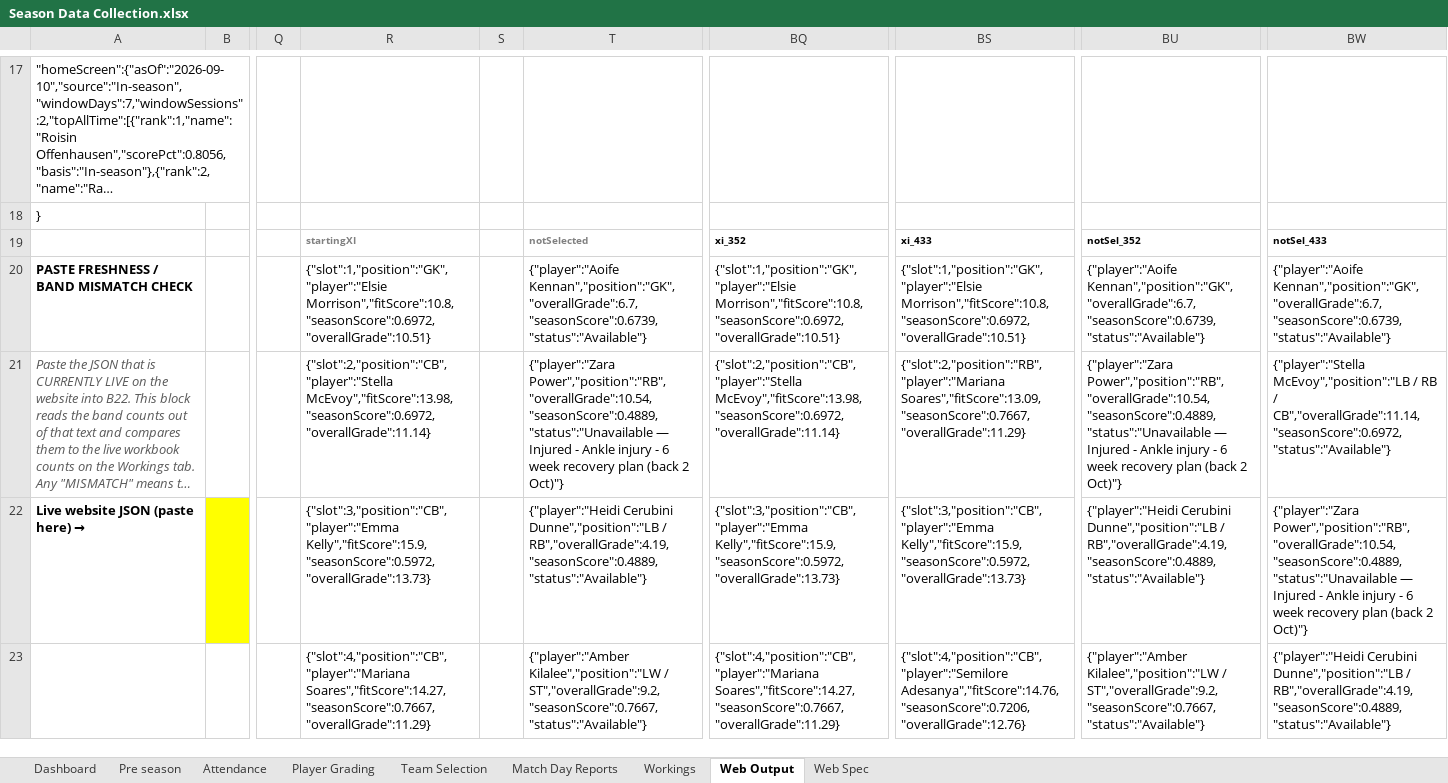
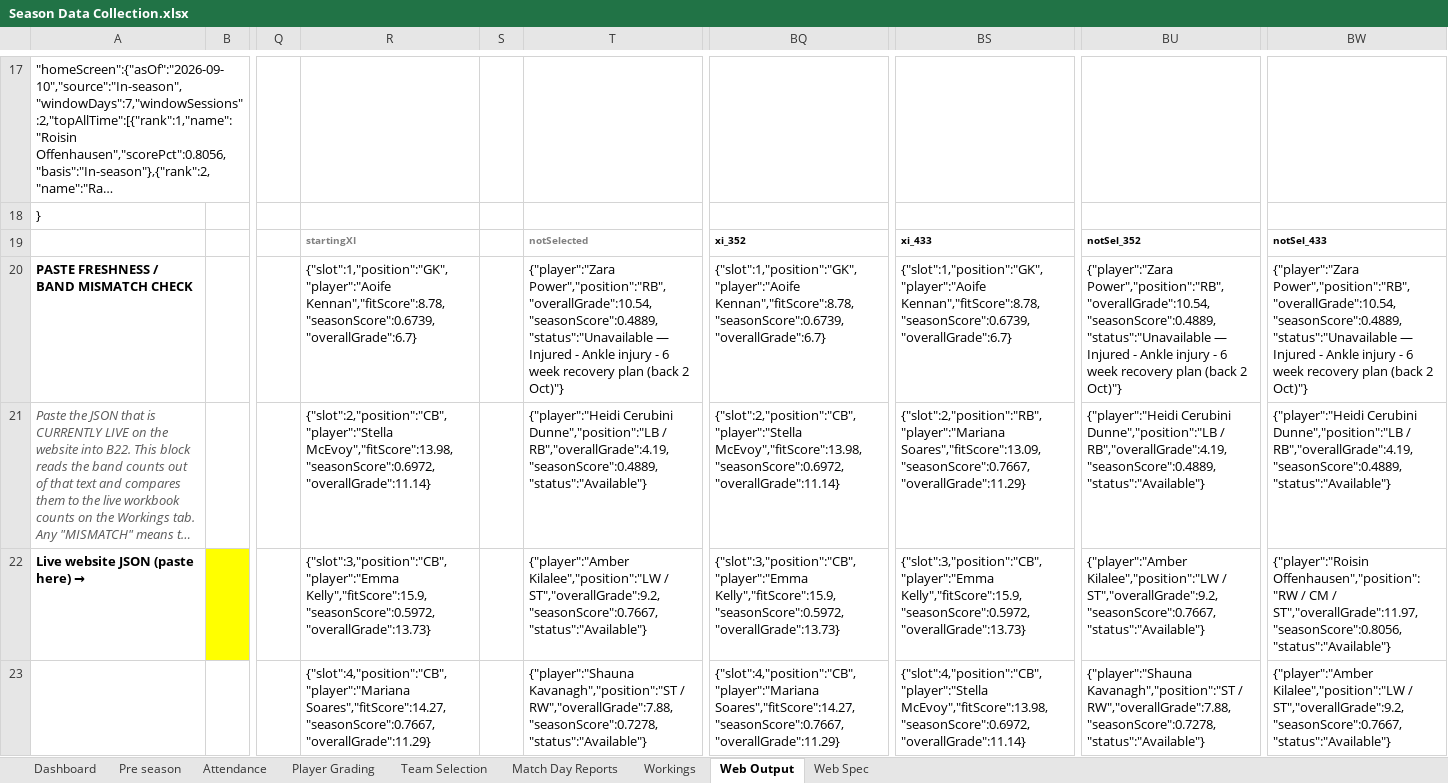
Before and after one commit to HennesisConsulting/Lucan-Girls-Youth-Season-Overview, an Excel workbook: Season Data Collection.xlsx, sheet Web Output, drawn as a sheet; only a part is shown, gaps mark what is left out; long unchanged cells end in …; values as stored, in another font and other column widths than the file's, no borders; conditional formats not drawn; the diff covers the shown part only; the diff names each change by its address in the sheet, - before the commit and + after, or states it on an @@ line.

```diff
--- a/Season Data Collection.xlsx (sheet Web Output)
+++ b/Season Data Collection.xlsx (sheet Web Output)
-R20: {"slot":1,"position":"GK","player":"Elsie Morrison","fitScore":10.8,"seasonScore":0.6972,"overallGrade":10.51}
+R20: {"slot":1,"position":"GK","player":"Aoife Kennan","fitScore":8.78,"seasonScore":0.6739,"overallGrade":6.7}
-T20: {"player":"Aoife Kennan","position":"GK","overallGrade":6.7,"seasonScore":0.6739,"status":"Available"}
+T20: {"player":"Zara Power","position":"RB","overallGrade":10.54,"seasonScore":0.4889,"status":"Unavailable — Injured - Ankle injury - 6 week recovery plan (back 2 Oct)"}
-BQ20: {"slot":1,"position":"GK","player":"Elsie Morrison","fitScore":10.8,"seasonScore":0.6972,"overallGrade":10.51}
+BQ20: {"slot":1,"position":"GK","player":"Aoife Kennan","fitScore":8.78,"seasonScore":0.6739,"overallGrade":6.7}
-BS20: {"slot":1,"position":"GK","player":"Elsie Morrison","fitScore":10.8,"seasonScore":0.6972,"overallGrade":10.51}
+BS20: {"slot":1,"position":"GK","player":"Aoife Kennan","fitScore":8.78,"seasonScore":0.6739,"overallGrade":6.7}
-BU20: {"player":"Aoife Kennan","position":"GK","overallGrade":6.7,"seasonScore":0.6739,"status":"Available"}
+BU20: {"player":"Zara Power","position":"RB","overallGrade":10.54,"seasonScore":0.4889,"status":"Unavailable — Injured - Ankle injury - 6 week recovery plan (back 2 Oct)"}
-BW20: {"player":"Aoife Kennan","position":"GK","overallGrade":6.7,"seasonScore":0.6739,"status":"Available"}
+BW20: {"player":"Zara Power","position":"RB","overallGrade":10.54,"seasonScore":0.4889,"status":"Unavailable — Injured - Ankle injury - 6 week recovery plan (back 2 Oct)"}
-T21: {"player":"Zara Power","position":"RB","overallGrade":10.54,"seasonScore":0.4889,"status":"Unavailable — Injured - Ankle injury - 6 week recovery plan (back 2 Oct)"}
+T21: {"player":"Heidi Cerubini Dunne","position":"LB / RB","overallGrade":4.19,"seasonScore":0.4889,"status":"Available"}
-BU21: {"player":"Zara Power","position":"RB","overallGrade":10.54,"seasonScore":0.4889,"status":"Unavailable — Injured - Ankle injury - 6 week recovery plan (back 2 Oct)"}
+BU21: {"player":"Heidi Cerubini Dunne","position":"LB / RB","overallGrade":4.19,"seasonScore":0.4889,"status":"Available"}
-BW21: {"player":"Stella McEvoy","position":"LB / RB / CB","overallGrade":11.14,"seasonScore":0.6972,"status":"Available"}
+BW21: {"player":"Heidi Cerubini Dunne","position":"LB / RB","overallGrade":4.19,"seasonScore":0.4889,"status":"Available"}
-T22: {"player":"Heidi Cerubini Dunne","position":"LB / RB","overallGrade":4.19,"seasonScore":0.4889,"status":"Available"}
+T22: {"player":"Amber Kilalee","position":"LW / ST","overallGrade":9.2,"seasonScore":0.7667,"status":"Available"}
-BU22: {"player":"Heidi Cerubini Dunne","position":"LB / RB","overallGrade":4.19,"seasonScore":0.4889,"status":"Available"}
+BU22: {"player":"Amber Kilalee","position":"LW / ST","overallGrade":9.2,"seasonScore":0.7667,"status":"Available"}
-BW22: {"player":"Zara Power","position":"RB","overallGrade":10.54,"seasonScore":0.4889,"status":"Unavailable — Injured - Ankle injury - 6 week recovery plan (back 2 Oct)"}
+BW22: {"player":"Roisin Offenhausen","position":"RW / CM / ST","overallGrade":11.97,"seasonScore":0.8056,"status":"Available"}
-T23: {"player":"Amber Kilalee","position":"LW / ST","overallGrade":9.2,"seasonScore":0.7667,"status":"Available"}
+T23: {"player":"Shauna Kavanagh","position":"ST / RW","overallGrade":7.88,"seasonScore":0.7278,"status":"Available"}
-BS23: {"slot":4,"position":"CB","player":"Semilore Adesanya","fitScore":14.76,"seasonScore":0.7206,"overallGrade":12.76}
+BS23: {"slot":4,"position":"CB","player":"Stella McEvoy","fitScore":13.98,"seasonScore":0.6972,"overallGrade":11.14}
-BU23: {"player":"Amber Kilalee","position":"LW / ST","overallGrade":9.2,"seasonScore":0.7667,"status":"Available"}
+BU23: {"player":"Shauna Kavanagh","position":"ST / RW","overallGrade":7.88,"seasonScore":0.7278,"status":"Available"}
-BW23: {"player":"Heidi Cerubini Dunne","position":"LB / RB","overallGrade":4.19,"seasonScore":0.4889,"status":"Available"}
+BW23: {"player":"Amber Kilalee","position":"LW / ST","overallGrade":9.2,"seasonScore":0.7667,"status":"Available"}
```
Also changed, not shown: 19 edited cells elsewhere in this sheet, sheet Team Selection, sheet Player Grading, formulas that keep their value, hidden cells.
